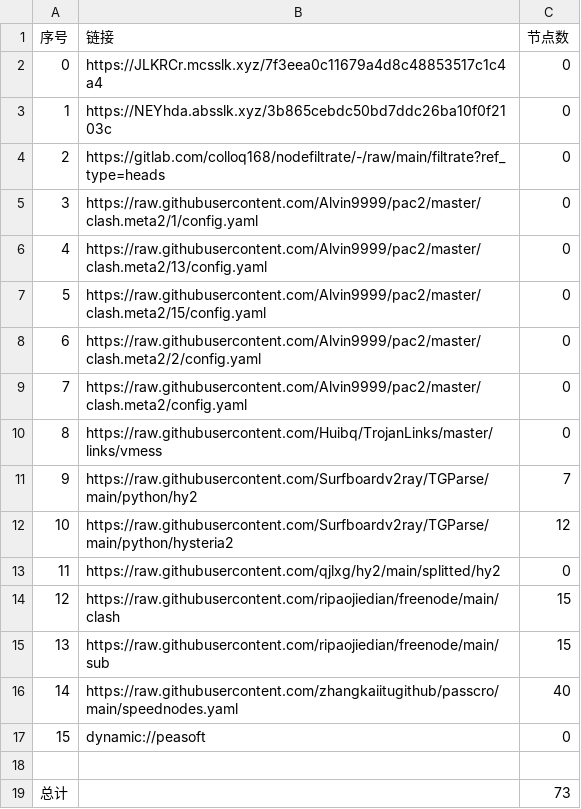
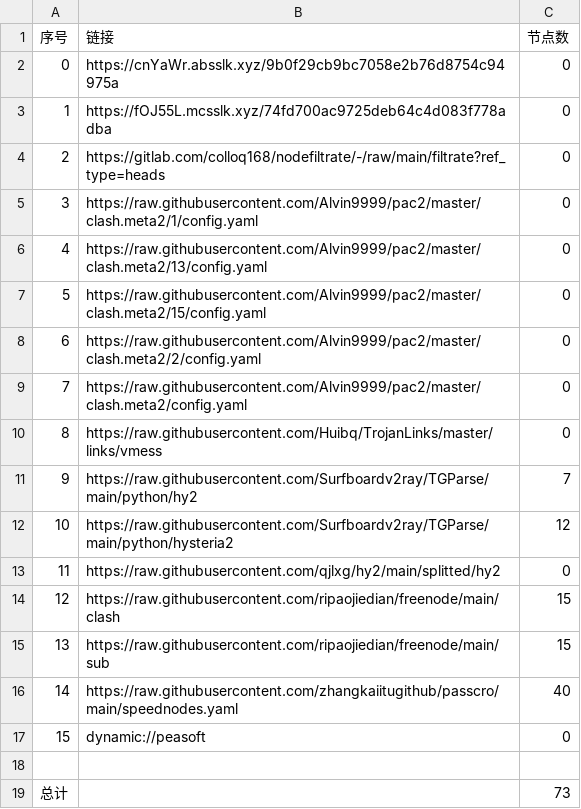
Before and after one commit to lihong19801/zidongzhuaqu4, a CSV file: list_result.csv, drawn as a sheet.

```diff
--- a/list_result.csv
+++ b/list_result.csv
@@ -1,4 +1,4 @@
 序号,链接,节点数
-0,https://JLKRCr.mcsslk.xyz/7f3eea0c11679a4d8c48853517c1c4a4,0
-1,https://NEYhda.absslk.xyz/3b865cebdc50bd7ddc26ba10f0f2103c,0
+0,https://cnYaWr.absslk.xyz/9b0f29cb9bc7058e2b76d8754c94975a,0
+1,https://fOJ55L.mcsslk.xyz/74fd700ac9725deb64c4d083f778adba,0
 2,https://gitlab.com/colloq168/nodefiltrate/-/raw/main/filtrate?ref_type=heads,0
```
Also changed, not shown: 3 other files.
